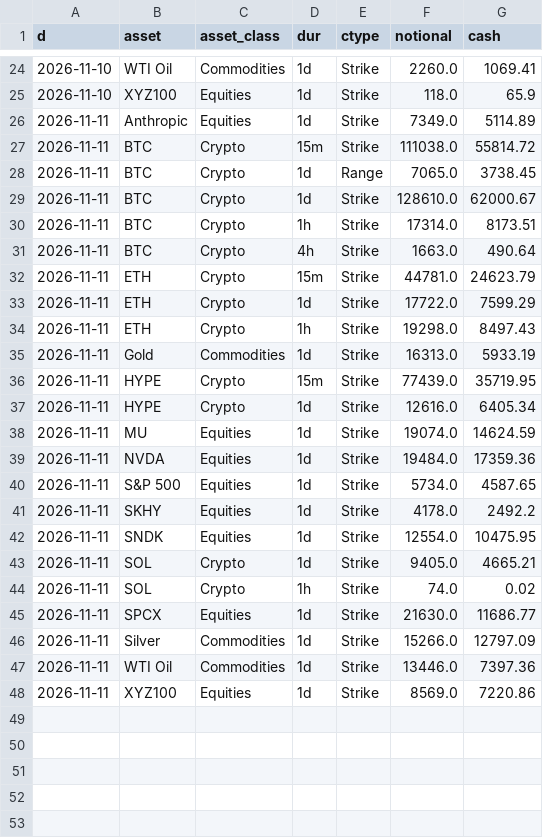
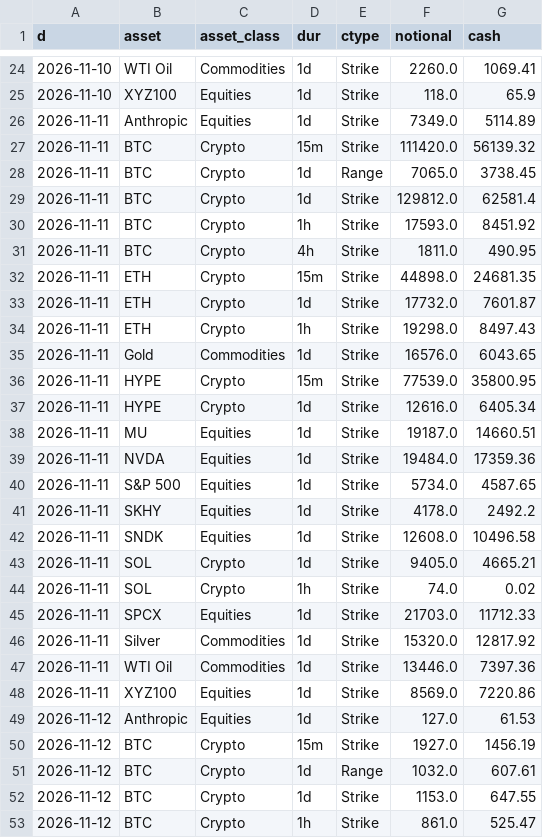
Before and after one commit to coreyjoshuamiller/prediction-market-public-metrics, a CSV file: data/hyperliquid_volume_daily.csv, drawn as a sheet; only a part is shown, gaps mark what is left out; the diff covers the shown part only.

```diff
--- a/data/hyperliquid_volume_daily.csv
+++ b/data/hyperliquid_volume_daily.csv
@@ -26,14 +26,14 @@ d,asset,asset_class,dur,ctype,notional,cash
 2026-11-11,Anthropic,Equities,1d,Strike,7349.0,5114.89
-2026-11-11,BTC,Crypto,15m,Strike,111038.0,55814.72
+2026-11-11,BTC,Crypto,15m,Strike,111420.0,56139.32
 2026-11-11,BTC,Crypto,1d,Range,7065.0,3738.45
-2026-11-11,BTC,Crypto,1d,Strike,128610.0,62000.67
-2026-11-11,BTC,Crypto,1h,Strike,17314.0,8173.51
-2026-11-11,BTC,Crypto,4h,Strike,1663.0,490.64
-2026-11-11,ETH,Crypto,15m,Strike,44781.0,24623.79
-2026-11-11,ETH,Crypto,1d,Strike,17722.0,7599.29
+2026-11-11,BTC,Crypto,1d,Strike,129812.0,62581.4
+2026-11-11,BTC,Crypto,1h,Strike,17593.0,8451.92
+2026-11-11,BTC,Crypto,4h,Strike,1811.0,490.95
+2026-11-11,ETH,Crypto,15m,Strike,44898.0,24681.35
+2026-11-11,ETH,Crypto,1d,Strike,17732.0,7601.87
 2026-11-11,ETH,Crypto,1h,Strike,19298.0,8497.43
-2026-11-11,Gold,Commodities,1d,Strike,16313.0,5933.19
-2026-11-11,HYPE,Crypto,15m,Strike,77439.0,35719.95
+2026-11-11,Gold,Commodities,1d,Strike,16576.0,6043.65
+2026-11-11,HYPE,Crypto,15m,Strike,77539.0,35800.95
 2026-11-11,HYPE,Crypto,1d,Strike,12616.0,6405.34
-2026-11-11,MU,Equities,1d,Strike,19074.0,14624.59
+2026-11-11,MU,Equities,1d,Strike,19187.0,14660.51
 2026-11-11,NVDA,Equities,1d,Strike,19484.0,17359.36
@@ -41,8 +41,13 @@ d,asset,asset_class,dur,ctype,notional,cash
 2026-11-11,SKHY,Equities,1d,Strike,4178.0,2492.2
-2026-11-11,SNDK,Equities,1d,Strike,12554.0,10475.95
+2026-11-11,SNDK,Equities,1d,Strike,12608.0,10496.58
 2026-11-11,SOL,Crypto,1d,Strike,9405.0,4665.21
 2026-11-11,SOL,Crypto,1h,Strike,74.0,0.02
-2026-11-11,SPCX,Equities,1d,Strike,21630.0,11686.77
-2026-11-11,Silver,Commodities,1d,Strike,15266.0,12797.09
+2026-11-11,SPCX,Equities,1d,Strike,21703.0,11712.33
+2026-11-11,Silver,Commodities,1d,Strike,15320.0,12817.92
 2026-11-11,WTI Oil,Commodities,1d,Strike,13446.0,7397.36
 2026-11-11,XYZ100,Equities,1d,Strike,8569.0,7220.86
+2026-11-12,Anthropic,Equities,1d,Strike,127.0,61.53
+2026-11-12,BTC,Crypto,15m,Strike,1927.0,1456.19
+2026-11-12,BTC,Crypto,1d,Range,1032.0,607.61
+2026-11-12,BTC,Crypto,1d,Strike,1153.0,647.55
+2026-11-12,BTC,Crypto,1h,Strike,861.0,525.47
```
Also changed, not shown: 11 added rows elsewhere in this file, 4 other files.
